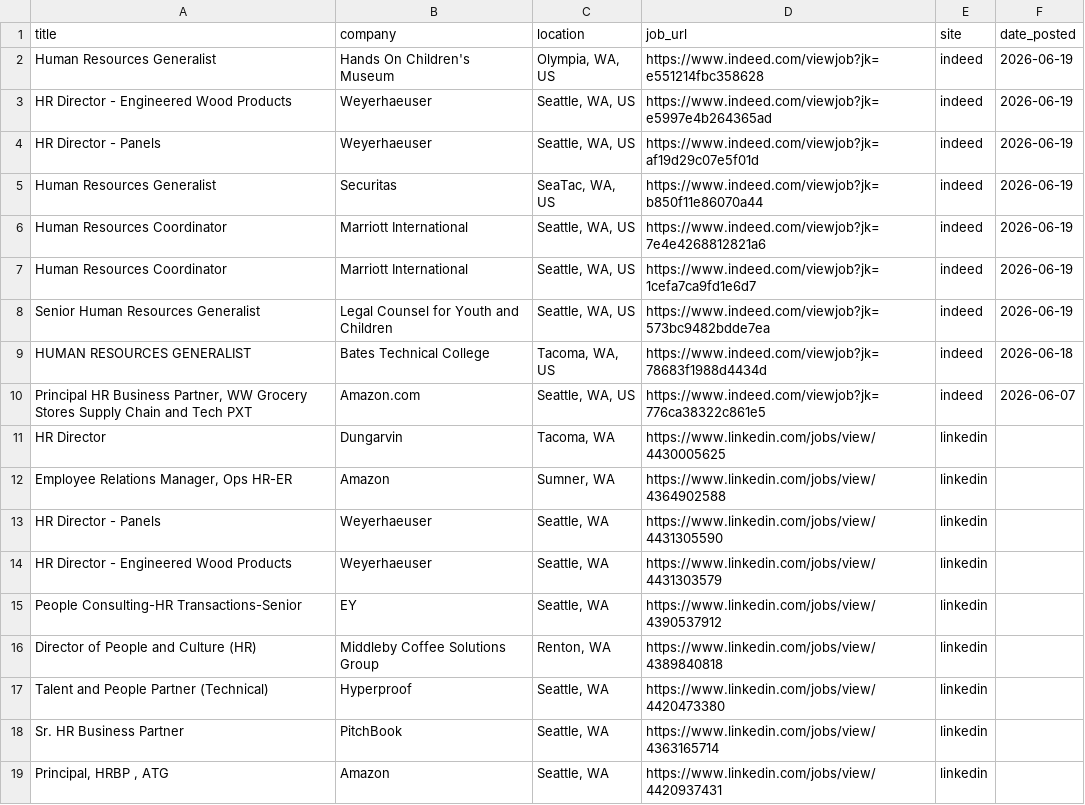
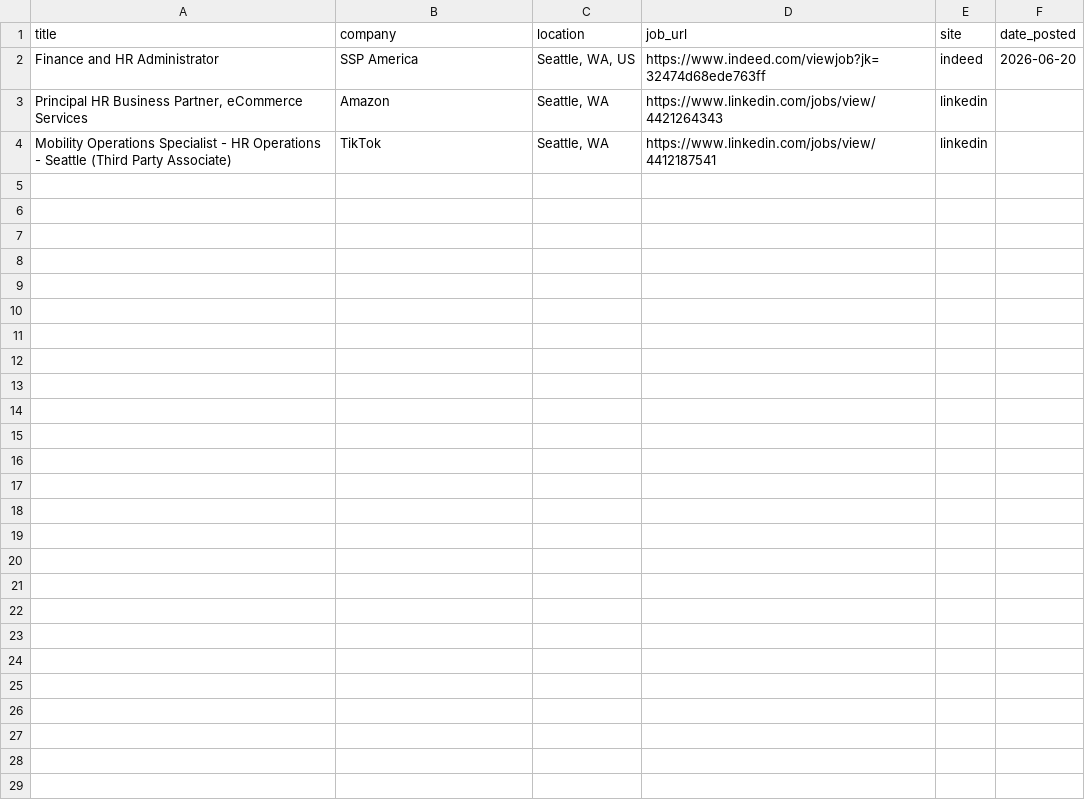
Before and after one commit to ayakacall/prospector, a CSV file: data/hr-jobs-daily.csv, drawn as a sheet.

```diff
--- a/data/hr-jobs-daily.csv
+++ b/data/hr-jobs-daily.csv
@@ -1,19 +1,4 @@
 title,company,location,job_url,site,date_posted
-Human Resources Generalist,Hands On Children's Museum,"Olympia, WA, US",https://www.indeed.com/viewjob?jk=e551214fbc358628,indeed,2026-06-19
-HR Director - Engineered Wood Products,Weyerhaeuser,"Seattle, WA, US",https://www.indeed.com/viewjob?jk=e5997e4b264365ad,indeed,2026-06-19
-HR Director - Panels,Weyerhaeuser,"Seattle, WA, US",https://www.indeed.com/viewjob?jk=af19d29c07e5f01d,indeed,2026-06-19
-Human Resources Generalist,Securitas,"SeaTac, WA, US",https://www.indeed.com/viewjob?jk=b850f11e86070a44,indeed,2026-06-19
-Human Resources Coordinator,Marriott International,"Seattle, WA, US",https://www.indeed.com/viewjob?jk=7e4e4268812821a6,indeed,2026-06-19
-Human Resources Coordinator,Marriott International,"Seattle, WA, US",https://www.indeed.com/viewjob?jk=1cefa7ca9fd1e6d7,indeed,2026-06-19
-Senior Human Resources Generalist,Legal Counsel for Youth and Children,"Seattle, WA, US",https://www.indeed.com/viewjob?jk=573bc9482bdde7ea,indeed,2026-06-19
-HUMAN RESOURCES GENERALIST,Bates Technical College,"Tacoma, WA, US",https://www.indeed.com/viewjob?jk=78683f1988d4434d,indeed,2026-06-18
-"Principal HR Business Partner, WW Grocery Stores Supply Chain and Tech PXT",Amazon.com,"Seattle, WA, US",https://www.indeed.com/viewjob?jk=776ca38322c861e5,indeed,2026-06-07
-HR Director,Dungarvin,"Tacoma, WA",https://www.linkedin.com/jobs/view/4430005625,linkedin,
-"Employee Relations Manager, Ops HR-ER",Amazon,"Sumner, WA",https://www.linkedin.com/jobs/view/4364902588,linkedin,
-HR Director - Panels,Weyerhaeuser,"Seattle, WA",https://www.linkedin.com/jobs/view/4431305590,linkedin,
-HR Director - Engineered Wood Products,Weyerhaeuser,"Seattle, WA",https://www.linkedin.com/jobs/view/4431303579,linkedin,
-People Consulting-HR Transactions-Senior,EY,"Seattle, WA",https://www.linkedin.com/jobs/view/4390537912,linkedin,
-Director of People and Culture (HR),Middleby Coffee Solutions Group,"Renton, WA",https://www.linkedin.com/jobs/view/4389840818,linkedin,
-Talent and People Partner (Technical),Hyperproof,"Seattle, WA",https://www.linkedin.com/jobs/view/4420473380,linkedin,
-Sr. HR Business Partner,PitchBook,"Seattle, WA",https://www.linkedin.com/jobs/view/4363165714,linkedin,
-"Principal, HRBP , ATG",Amazon,"Seattle, WA",https://www.linkedin.com/jobs/view/4420937431,linkedin,
+Finance and HR Administrator,SSP America,"Seattle, WA, US",https://www.indeed.com/viewjob?jk=32474d68ede763ff,indeed,2026-06-20
+"Principal HR Business Partner, eCommerce Services",Amazon,"Seattle, WA",https://www.linkedin.com/jobs/view/4421264343,linkedin,
+Mobility Operations Specialist - HR Operations - Seattle (Third Party Associate),TikTok,"Seattle, WA",https://www.linkedin.com/jobs/view/4412187541,linkedin,
```
